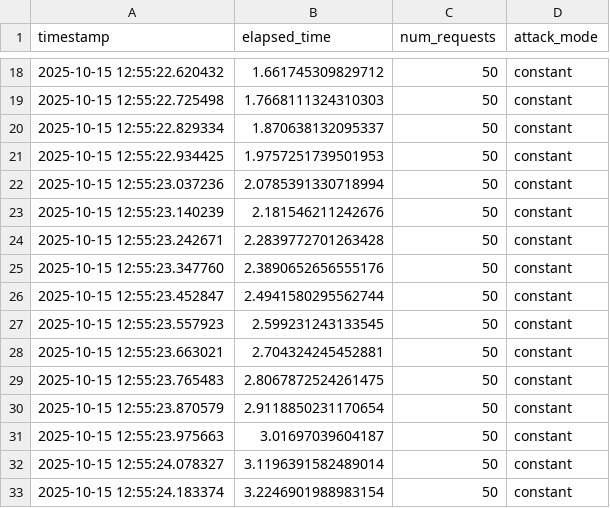
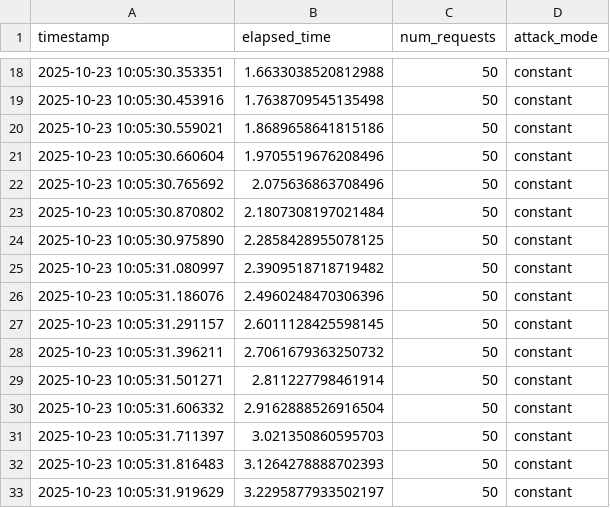
Before and after one commit to yas3110/DoS_Simulator, a CSV file: data/test_constant.csv, drawn as a sheet; only a part is shown, gaps mark what is left out; the diff covers the shown part only.

```diff
--- a/data/test_constant.csv
+++ b/data/test_constant.csv
@@ -18,16 +18,16 @@ timestamp,elapsed_time,num_requests,attack_mode
-2025-10-15 12:55:22.620432,1.661745309829712,50,constant
-2025-10-15 12:55:22.725498,1.7668111324310303,50,constant
-2025-10-15 12:55:22.829334,1.870638132095337,50,constant
-2025-10-15 12:55:22.934425,1.9757251739501953,50,constant
-2025-10-15 12:55:23.037236,2.0785391330718994,50,constant
-2025-10-15 12:55:23.140239,2.181546211242676,50,constant
-2025-10-15 12:55:23.242671,2.2839772701263428,50,constant
-2025-10-15 12:55:23.347760,2.3890652656555176,50,constant
-2025-10-15 12:55:23.452847,2.4941580295562744,50,constant
-2025-10-15 12:55:23.557923,2.599231243133545,50,constant
-2025-10-15 12:55:23.663021,2.704324245452881,50,constant
-2025-10-15 12:55:23.765483,2.8067872524261475,50,constant
-2025-10-15 12:55:23.870579,2.9118850231170654,50,constant
-2025-10-15 12:55:23.975663,3.01697039604187,50,constant
-2025-10-15 12:55:24.078327,3.1196391582489014,50,constant
-2025-10-15 12:55:24.183374,3.2246901988983154,50,constant
+2025-10-23 10:05:30.353351,1.6633038520812988,50,constant
+2025-10-23 10:05:30.453916,1.7638709545135498,50,constant
+2025-10-23 10:05:30.559021,1.8689658641815186,50,constant
+2025-10-23 10:05:30.660604,1.9705519676208496,50,constant
+2025-10-23 10:05:30.765692,2.075636863708496,50,constant
+2025-10-23 10:05:30.870802,2.1807308197021484,50,constant
+2025-10-23 10:05:30.975890,2.2858428955078125,50,constant
+2025-10-23 10:05:31.080997,2.3909518718719482,50,constant
+2025-10-23 10:05:31.186076,2.4960248470306396,50,constant
+2025-10-23 10:05:31.291157,2.6011128425598145,50,constant
+2025-10-23 10:05:31.396211,2.7061679363250732,50,constant
+2025-10-23 10:05:31.501271,2.811227798461914,50,constant
+2025-10-23 10:05:31.606332,2.9162888526916504,50,constant
+2025-10-23 10:05:31.711397,3.021350860595703,50,constant
+2025-10-23 10:05:31.816483,3.1264278888702393,50,constant
+2025-10-23 10:05:31.919629,3.2295877933502197,50,constant
```
Also changed, not shown: 1 removed row and 64 edited cells elsewhere in this file, data/test_burst.csv, data/test_poisson.csv, 9 other files.
